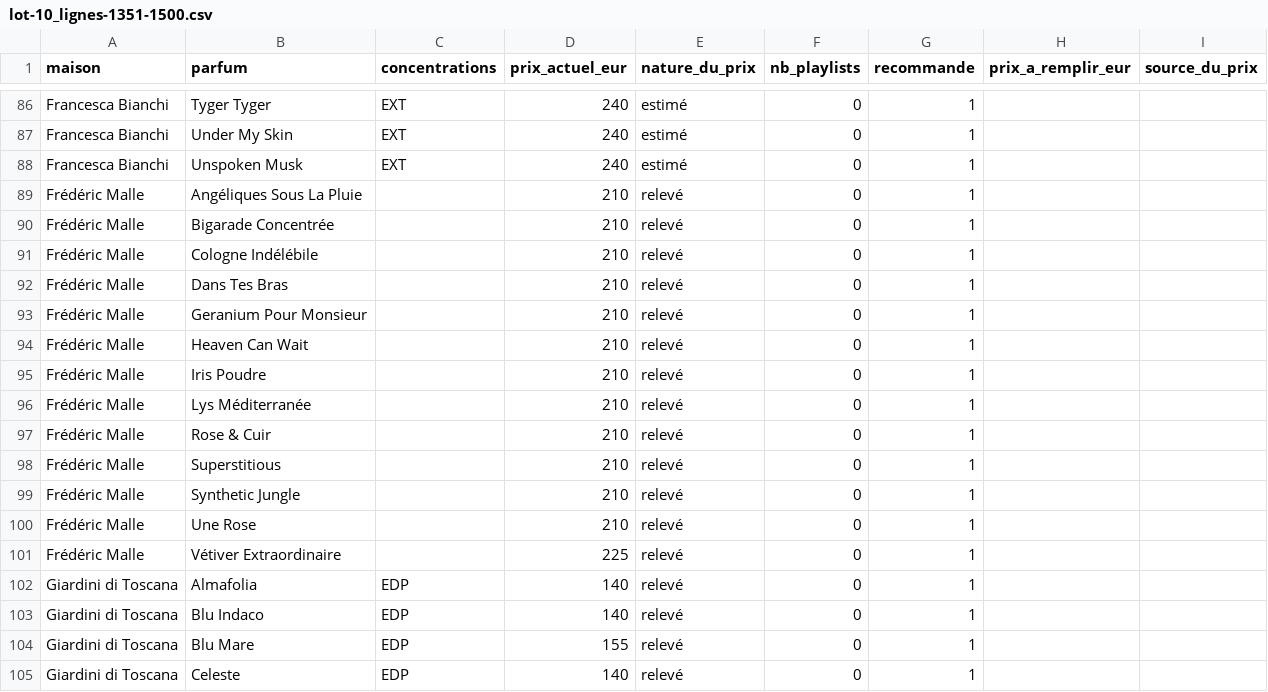
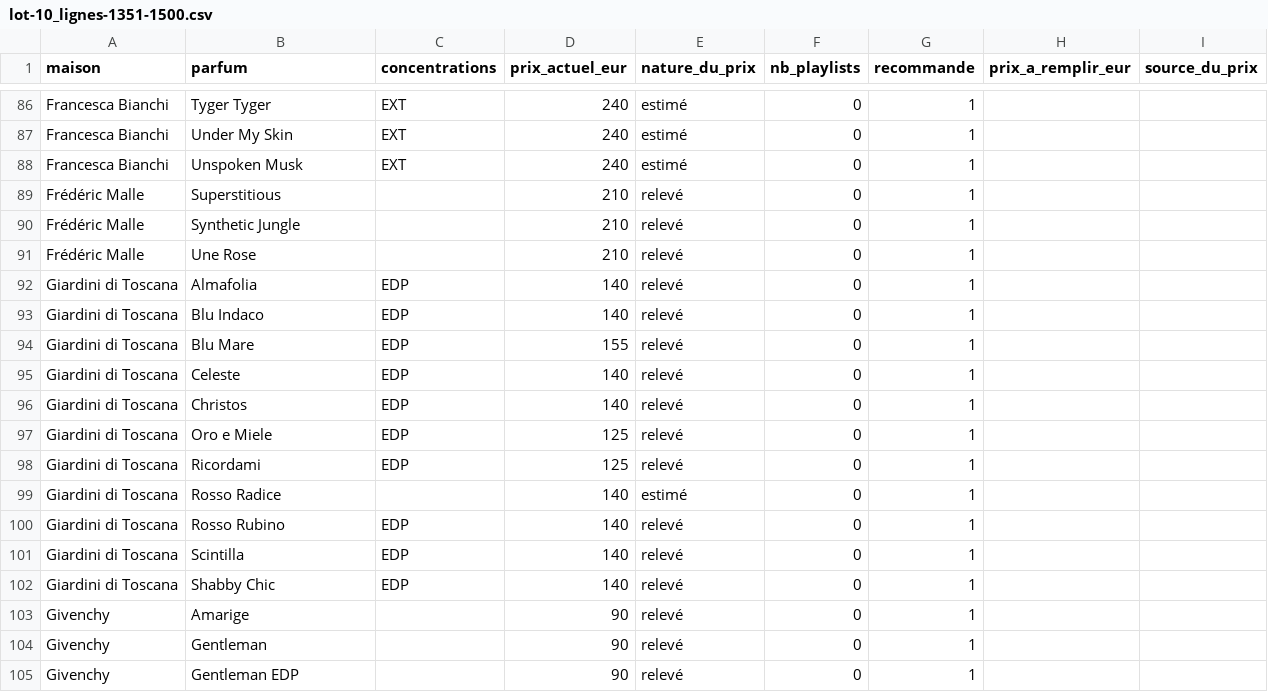
Before and after one commit to roytheo12-rgb/theo-claude, a CSV file: parfumier/data/prix-manus/lots/lot-10_lignes-1351-1500.csv, drawn as a sheet; only a part is shown, gaps mark what is left out; the shorter side is filled out with more unchanged rows.

```diff
--- a/parfumier/data/prix-manus/lots/lot-10_lignes-1351-1500.csv
+++ b/parfumier/data/prix-manus/lots/lot-10_lignes-1351-1500.csv
@@ -88,11 +88,2 @@
 "Francesca Bianchi";"Unspoken Musk";"EXT";240;estimé;0;1;;
-"Frédéric Malle";"Angéliques Sous La Pluie";"";210;relevé;0;1;;
-"Frédéric Malle";"Bigarade Concentrée";"";210;relevé;0;1;;
-"Frédéric Malle";"Cologne Indélébile";"";210;relevé;0;1;;
-"Frédéric Malle";"Dans Tes Bras";"";210;relevé;0;1;;
-"Frédéric Malle";"Geranium Pour Monsieur";"";210;relevé;0;1;;
-"Frédéric Malle";"Heaven Can Wait";"";210;relevé;0;1;;
-"Frédéric Malle";"Iris Poudre";"";210;relevé;0;1;;
-"Frédéric Malle";"Lys Méditerranée";"";210;relevé;0;1;;
-"Frédéric Malle";"Rose & Cuir";"";210;relevé;0;1;;
 "Frédéric Malle";"Superstitious";"";210;relevé;0;1;;
@@ -100,3 +91,2 @@
 "Frédéric Malle";"Une Rose";"";210;relevé;0;1;;
-"Frédéric Malle";"Vétiver Extraordinaire";"";225;relevé;0;1;;
 "Giardini di Toscana";"Almafolia";"EDP";140;relevé;0;1;;
```
Also changed, not shown: parfumier/data/prix-manus/lots/lot-01_lignes-1-150.csv, parfumier/data/prix-manus/lots/lot-02_lignes-151-300.csv, 7 other files.
